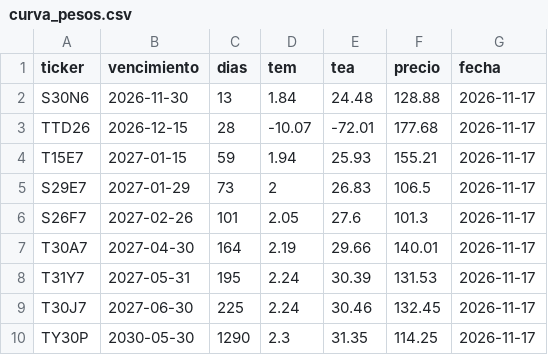
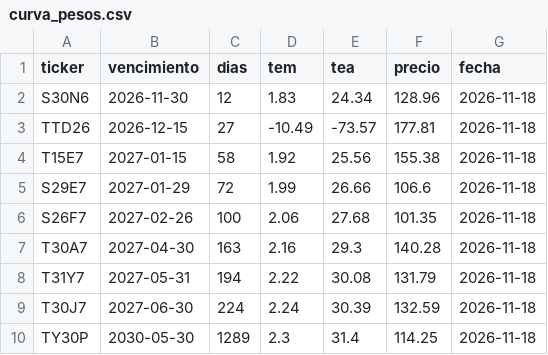
Before and after one commit to ezecaraba3-oss/Tablero-Macro-v2, a CSV file: pipeline/fuentes/curva_pesos.csv, drawn as a sheet.

```diff
--- a/pipeline/fuentes/curva_pesos.csv
+++ b/pipeline/fuentes/curva_pesos.csv
@@ -1,10 +1,10 @@
 ticker,vencimiento,dias,tem,tea,precio,fecha
-S30N6,2026-11-30,13,1.84,24.48,128.88,2026-11-17
-TTD26,2026-12-15,28,-10.07,-72.01,177.68,2026-11-17
-T15E7,2027-01-15,59,1.94,25.93,155.21,2026-11-17
-S29E7,2027-01-29,73,2,26.83,106.5,2026-11-17
-S26F7,2027-02-26,101,2.05,27.6,101.3,2026-11-17
-T30A7,2027-04-30,164,2.19,29.66,140.01,2026-11-17
-T31Y7,2027-05-31,195,2.24,30.39,131.53,2026-11-17
-T30J7,2027-06-30,225,2.24,30.46,132.45,2026-11-17
-TY30P,2030-05-30,1290,2.3,31.35,114.25,2026-11-17
+S30N6,2026-11-30,12,1.83,24.34,128.96,2026-11-18
+TTD26,2026-12-15,27,-10.49,-73.57,177.81,2026-11-18
+T15E7,2027-01-15,58,1.92,25.56,155.38,2026-11-18
+S29E7,2027-01-29,72,1.99,26.66,106.6,2026-11-18
+S26F7,2027-02-26,100,2.06,27.68,101.35,2026-11-18
+T30A7,2027-04-30,163,2.16,29.3,140.28,2026-11-18
+T31Y7,2027-05-31,194,2.22,30.08,131.79,2026-11-18
+T30J7,2027-06-30,224,2.24,30.39,132.59,2026-11-18
+TY30P,2030-05-30,1289,2.3,31.4,114.25,2026-11-18
```
Also changed, not shown: pipeline/fuentes/diario.csv, 3 other files.
